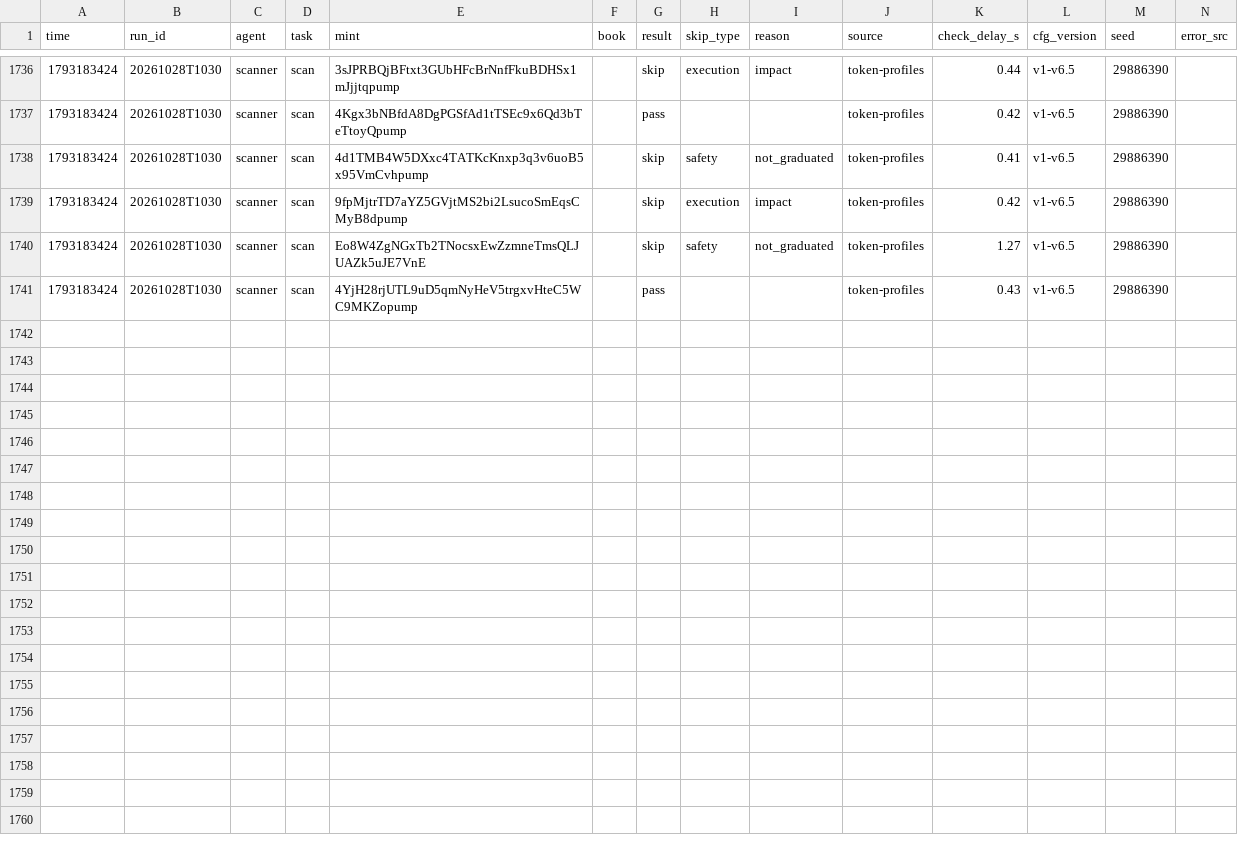
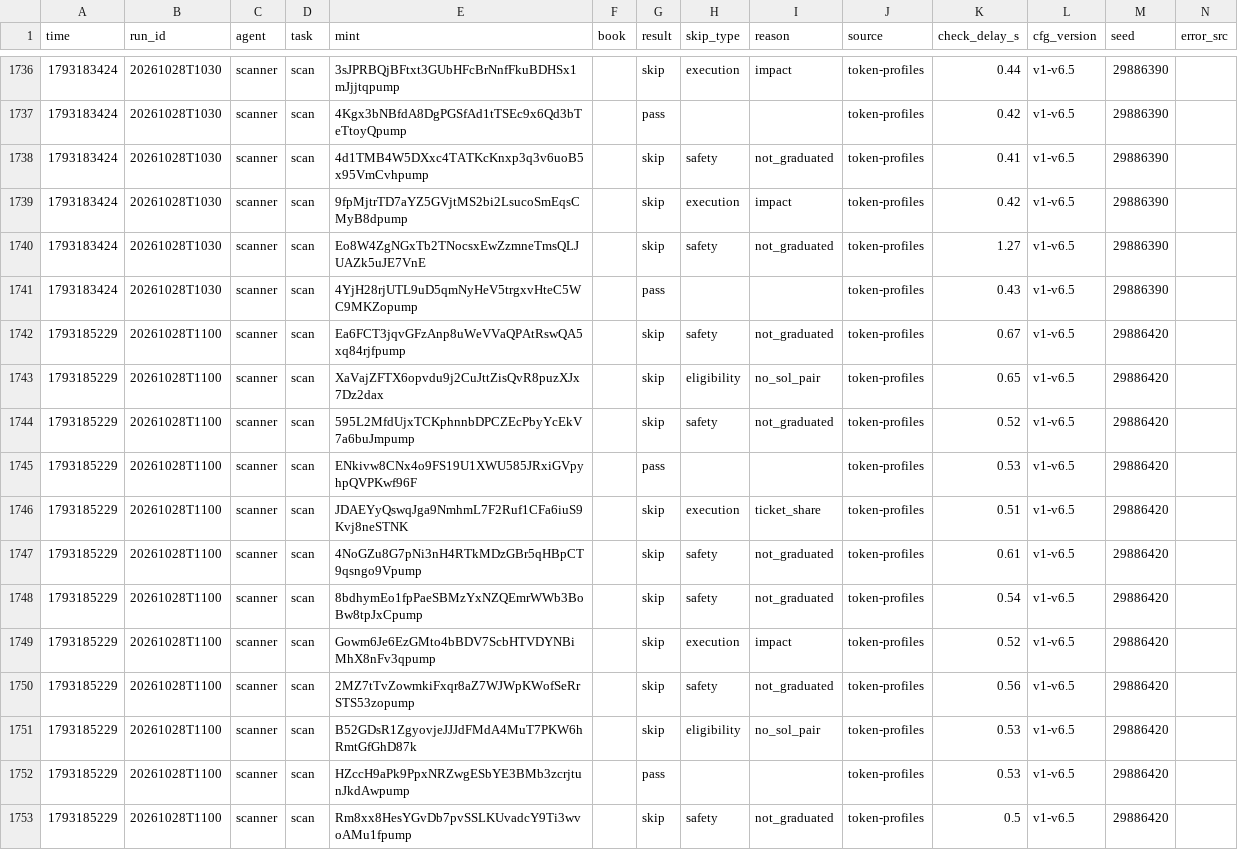
Before and after one commit to Zirqo-Dev/sightline, a CSV file: solana-desk/tasks.csv, drawn as a sheet; only a part is shown, gaps mark what is left out; the diff names each change by its address in the sheet, - before the commit and + after, or states it on an @@ line.

```diff
--- a/solana-desk/tasks.csv
+++ b/solana-desk/tasks.csv
+row 1742: 1793185229 | 20261028T1100 | scanner | scan | Ea6FCT3jqvGFzAnp8uWeVVaQPAtRswQA5xq84rjfpump |  | skip | safety | not_graduated | token-profiles | 0.67 | v1-v6.5 | 29886420
+row 1743: 1793185229 | 20261028T1100 | scanner | scan | XaVajZFTX6opvdu9j2CuJttZisQvR8puzXJx7Dz2dax |  | skip | eligibility | no_sol_pair | token-profiles | 0.65 | v1-v6.5 | 29886420
+row 1744: 1793185229 | 20261028T1100 | scanner | scan | 595L2MfdUjxTCKphnnbDPCZEcPbyYcEkV7a6buJmpump |  | skip | safety | not_graduated | token-profiles | 0.52 | v1-v6.5 | 29886420
+row 1745: 1793185229 | 20261028T1100 | scanner | scan | ENkivw8CNx4o9FS19U1XWU585JRxiGVpyhpQVPKwf96F |  | pass |  |  | token-profiles | 0.53 | v1-v6.5 | 29886420
+row 1746: 1793185229 | 20261028T1100 | scanner | scan | JDAEYyQswqJga9NmhmL7F2Ruf1CFa6iuS9Kvj8neSTNK |  | skip | execution | ticket_share | token-profiles | 0.51 | v1-v6.5 | 29886420
+row 1747: 1793185229 | 20261028T1100 | scanner | scan | 4NoGZu8G7pNi3nH4RTkMDzGBr5qHBpCT9qsngo9Vpump |  | skip | safety | not_graduated | token-profiles | 0.61 | v1-v6.5 | 29886420
+row 1748: 1793185229 | 20261028T1100 | scanner | scan | 8bdhymEo1fpPaeSBMzYxNZQEmrWWb3BoBw8tpJxCpump |  | skip | safety | not_graduated | token-profiles | 0.54 | v1-v6.5 | 29886420
+row 1749: 1793185229 | 20261028T1100 | scanner | scan | Gowm6Je6EzGMto4bBDV7ScbHTVDYNBiMhX8nFv3qpump |  | skip | execution | impact | token-profiles | 0.52 | v1-v6.5 | 29886420
+row 1750: 1793185229 | 20261028T1100 | scanner | scan | 2MZ7tTvZowmkiFxqr8aZ7WJWpKWofSeRrSTS53zopump |  | skip | safety | not_graduated | token-profiles | 0.56 | v1-v6.5 | 29886420
+row 1751: 1793185229 | 20261028T1100 | scanner | scan | B52GDsR1ZgyovjeJJJdFMdA4MuT7PKW6hRmtGfGhD87k |  | skip | eligibility | no_sol_pair | token-profiles | 0.53 | v1-v6.5 | 29886420
+row 1752: 1793185229 | 20261028T1100 | scanner | scan | HZccH9aPk9PpxNRZwgESbYE3BMb3zcrjtunJkdAwpump |  | pass |  |  | token-profiles | 0.53 | v1-v6.5 | 29886420
+row 1753: 1793185229 | 20261028T1100 | scanner | scan | Rm8xx8HesYGvDb7pvSSLKUvadcY9Ti3wvoAMu1fpump |  | skip | safety | not_graduated | token-profiles | 0.5 | v1-v6.5 | 29886420
```
Also changed, not shown: 2 other files.
